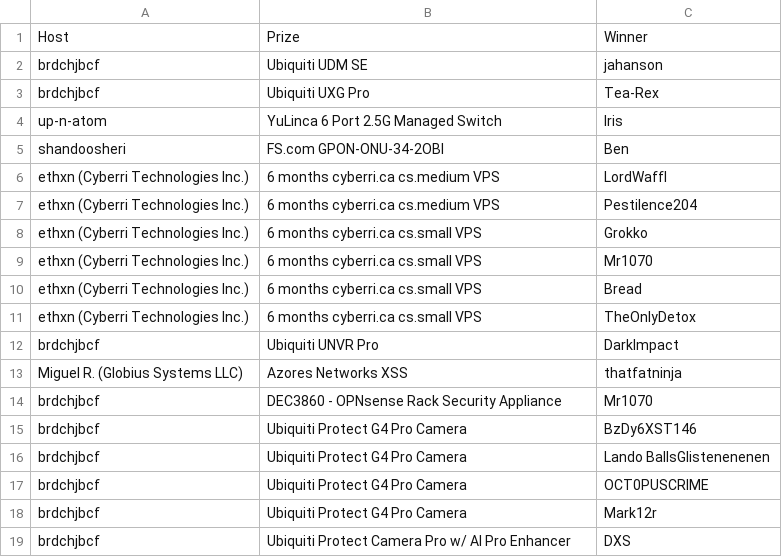
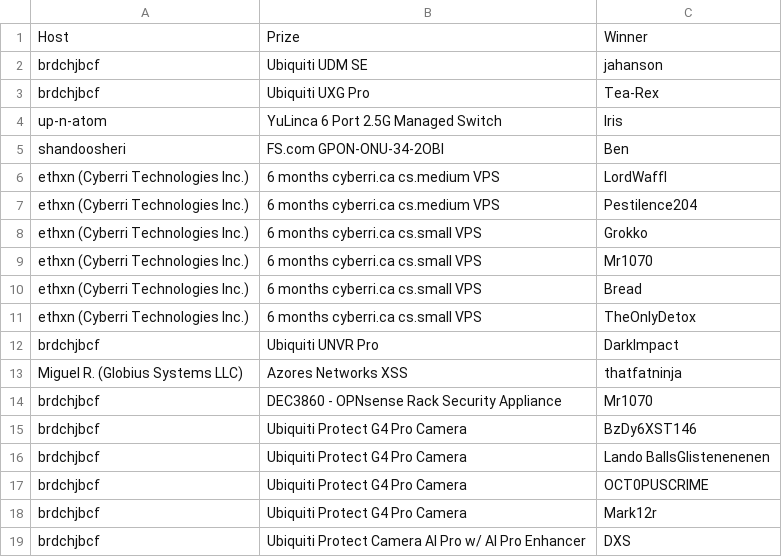
Before and after one commit to up-n-atom/8311, a CSV file: docs/giveaways.csv, drawn as a sheet.

Commit message:
discord: giveaway: missed the AI in the price description

```diff
--- a/docs/giveaways.csv
+++ b/docs/giveaways.csv
@@ -18,2 +18,2 @@ brdchjbcf,Ubiquiti Protect G4 Pro Camera,OCT0PUSCRIME
 brdchjbcf,Ubiquiti Protect G4 Pro Camera,Mark12r
-brdchjbcf,Ubiquiti Protect Camera Pro w/ AI Pro Enhancer,DXS
+brdchjbcf,Ubiquiti Protect Camera AI Pro w/ AI Pro Enhancer,DXS
```
